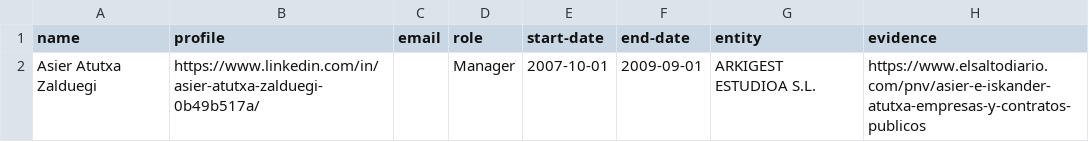
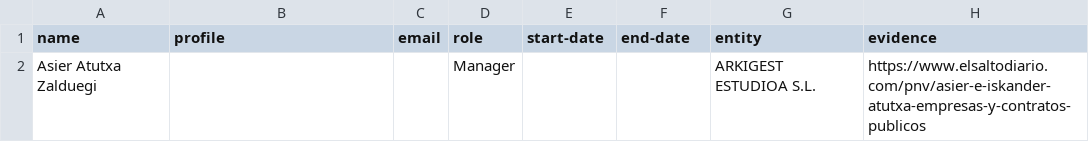
Before and after one commit to mikel-egana-aranguren/BasqueCountryInstitutionsTransparentRelationsGraph, a CSV file: People/People.csv, drawn as a sheet.

Commit message:
No profile

```diff
--- a/People/People.csv
+++ b/People/People.csv
@@ -1,2 +1,2 @@
 name,profile,email,role,start-date,end-date,entity,evidence
-Asier Atutxa Zalduegi,https://www.linkedin.com/in/asier-atutxa-zalduegi-0b49b517a/,,Manager,2007-10-01,2009-09-01,ARKIGEST ESTUDIOA S.L.,https://www.elsaltodiario.com/pnv/asier-e-iskander-atutxa-empresas-y-contratos-publicos
+Asier Atutxa Zalduegi,,,Manager,,,ARKIGEST ESTUDIOA S.L.,https://www.elsaltodiario.com/pnv/asier-e-iskander-atutxa-empresas-y-contratos-publicos
```
Also changed, not shown: 2 other files.
